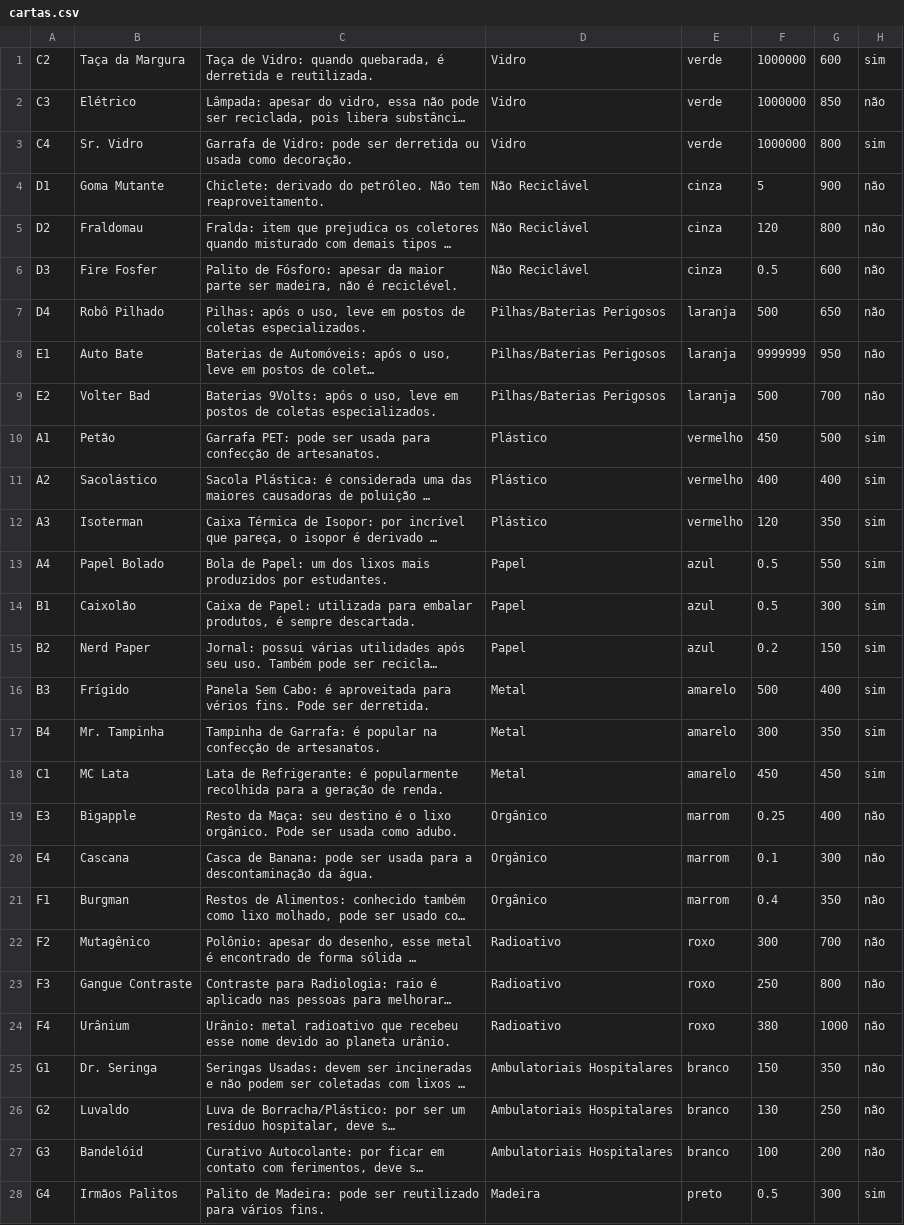
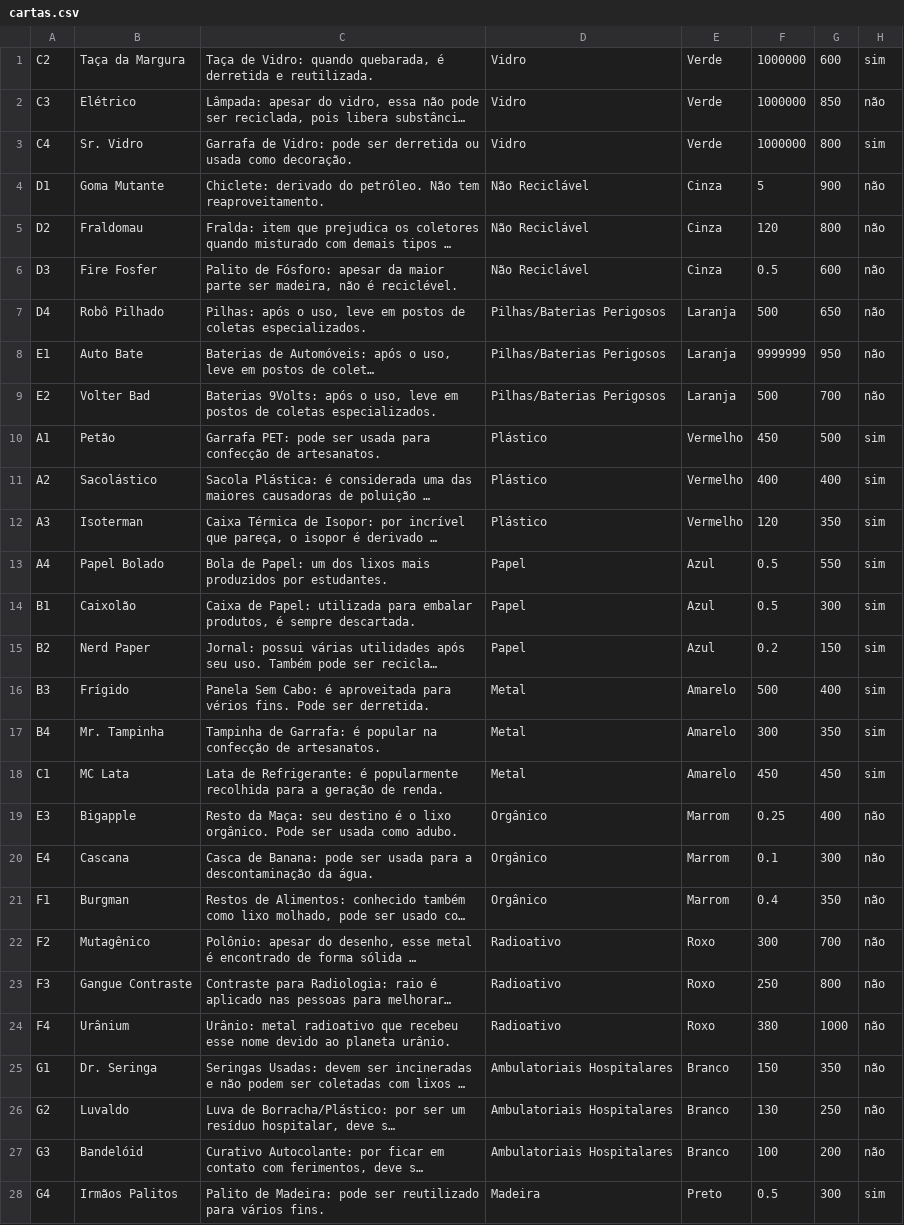
Before and after one commit to nicoletti-edu/SuperTrunfoDaReciclagem, a CSV file: SuperTrunfoDaReciclavel/src/resources/cartas.csv, drawn as a sheet; only a part is shown; long unchanged cells end in …; the diff covers the shown part only; the diff names each change by its address in the sheet, - before the commit and + after, or states it on an @@ line.

Commit message:
reajuste no arquivo carta.csv

```diff
--- a/SuperTrunfoDaReciclavel/src/resources/cartas.csv
+++ b/SuperTrunfoDaReciclavel/src/resources/cartas.csv
-E1:E3: verde
+E1:E3: Verde
-E4:E6: cinza
+E4:E6: Cinza
-E7:E9: laranja
+E7:E9: Laranja
-E10:E12: vermelho
+E10:E12: Vermelho
-E13:E15: azul
+E13:E15: Azul
-E16:E18: amarelo
+E16:E18: Amarelo
-E19:E21: marrom
+E19:E21: Marrom
-E22:E24: roxo
+E22:E24: Roxo
-E25:E27: branco
+E25:E27: Branco
-E28: preto
+E28: Preto
```
Also changed, not shown: 4 edited cells elsewhere in this file, 2 other files.
